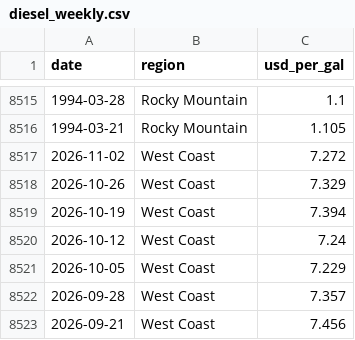
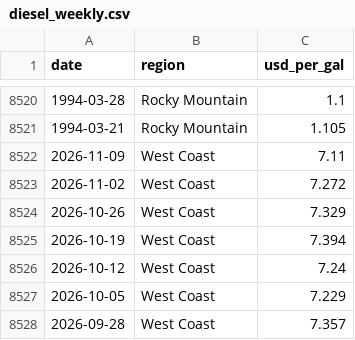
Before and after one commit to justfetz/the-paper-network, a CSV file: data/diesel_weekly.csv, drawn as a sheet; only a part is shown, gaps mark what is left out; the shorter side is filled out with more unchanged rows; the diff covers the shown part only.

```diff
--- a/data/diesel_weekly.csv
+++ b/data/diesel_weekly.csv
@@ -8516,2 +8521,3 @@ date,region,usd_per_gal
 1994-03-21,Rocky Mountain,1.105
+2026-11-09,West Coast,7.11
 2026-11-02,West Coast,7.272
```
Also changed, not shown: 5 added rows elsewhere in this file, data/fred_series.csv, 8 other files.
